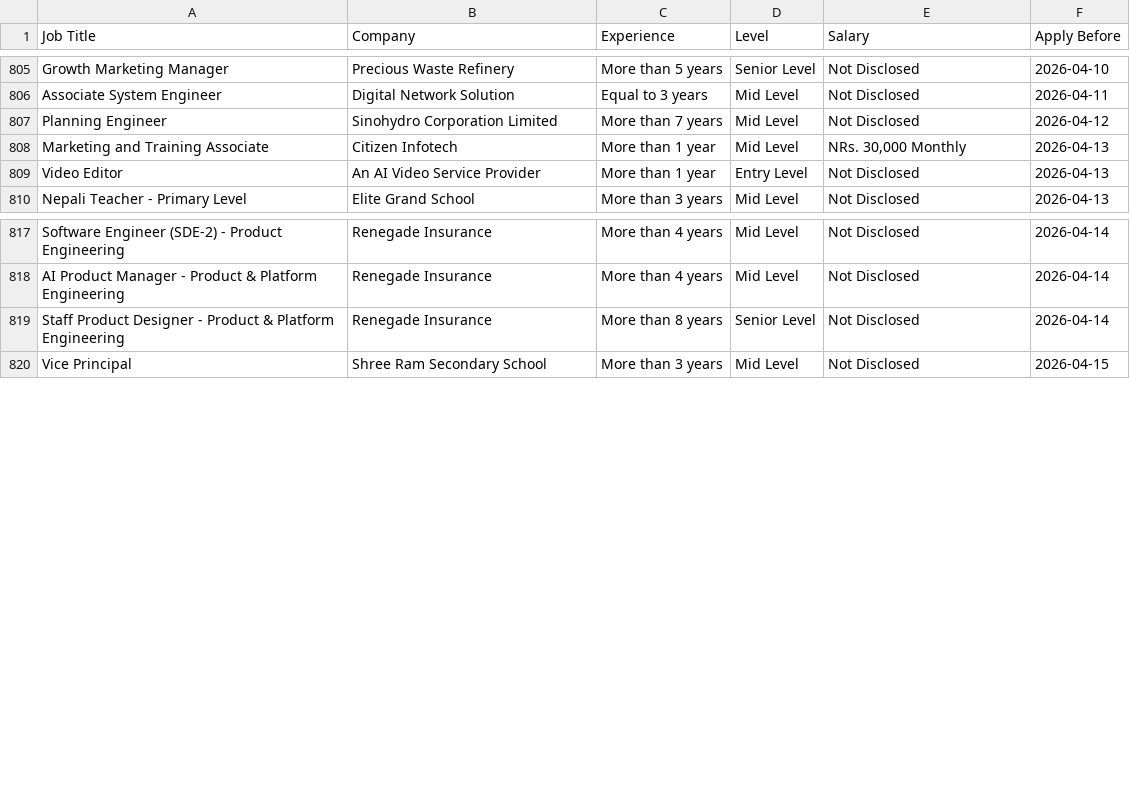
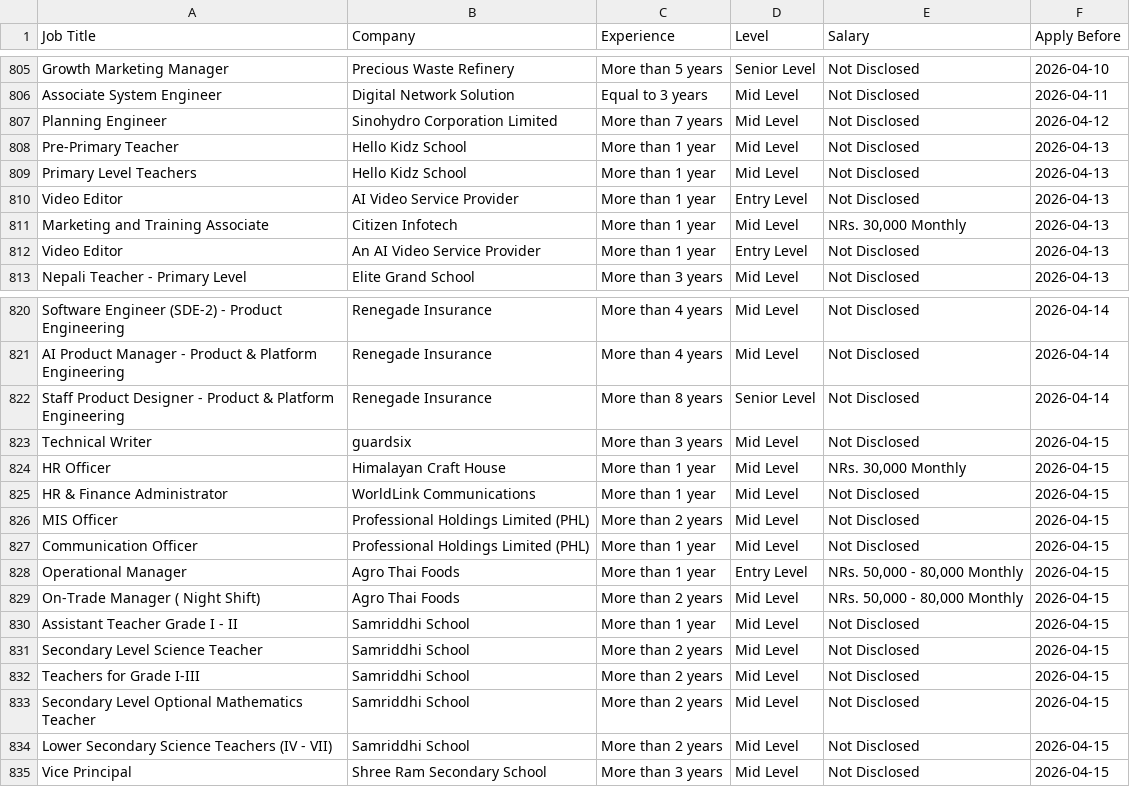
Before and after one commit to ashira-maharjan/jobportal-scraper, a CSV file: data_file/by_deadline.csv, drawn as a sheet; only a part is shown, gaps mark what is left out.

Commit message:
Auto update job data

```diff
--- a/data_file/by_deadline.csv
+++ b/data_file/by_deadline.csv
@@ -807,2 +807,5 @@ Associate System Engineer,Digital Network Solution,Equal to 3 years,Mid Level,No
 Planning Engineer,Sinohydro Corporation Limited,More than 7 years,Mid Level,Not Disclosed,2026-04-12
+Pre-Primary Teacher,Hello Kidz School,More than 1 year,Mid Level,Not Disclosed,2026-04-13
+Primary Level Teachers,Hello Kidz School,More than 1 year,Mid Level,Not Disclosed,2026-04-13
+Video Editor,AI Video Service Provider,More than 1 year,Entry Level,Not Disclosed,2026-04-13
 Marketing and Training Associate,Citizen Infotech,More than 1 year,Mid Level,"NRs. 30,000 Monthly",2026-04-13
@@ -819,2 +822,14 @@ AI Product Manager - Product & Platform Engineering,Renegade Insurance,More than
 Staff Product Designer - Product & Platform Engineering,Renegade Insurance,More than 8 years,Senior Level,Not Disclosed,2026-04-14
+Technical Writer,guardsix,More than 3 years,Mid Level,Not Disclosed,2026-04-15
+HR Officer,Himalayan Craft House,More than 1 year,Mid Level,"NRs. 30,000 Monthly",2026-04-15
+HR & Finance Administrator,WorldLink Communications,More than 1 year,Mid Level,Not Disclosed,2026-04-15
+MIS Officer,Professional Holdings Limited (PHL),More than 2 years,Mid Level,Not Disclosed,2026-04-15
+Communication Officer,Professional Holdings Limited (PHL),More than 1 year,Mid Level,Not Disclosed,2026-04-15
+Operational Manager,Agro Thai Foods,More than 1 year,Entry Level,"NRs. 50,000 - 80,000 Monthly",2026-04-15
+On-Trade Manager ( Night Shift),Agro Thai Foods,More than 2 years,Mid Level,"NRs. 50,000 - 80,000 Monthly",2026-04-15
+Assistant Teacher Grade I - II,Samriddhi School,More than 1 year,Mid Level,Not Disclosed,2026-04-15
+Secondary Level Science Teacher,Samriddhi School,More than 2 years,Mid Level,Not Disclosed,2026-04-15
+Teachers for Grade I-III,Samriddhi School,More than 2 years,Mid Level,Not Disclosed,2026-04-15
+Secondary Level Optional Mathematics Teacher,Samriddhi School,More than 2 years,Mid Level,Not Disclosed,2026-04-15
+Lower Secondary Science Teachers (IV - VII),Samriddhi School,More than 2 years,Mid Level,Not Disclosed,2026-04-15
 Vice Principal,Shree Ram Secondary School,More than 3 years,Mid Level,Not Disclosed,2026-04-15
```
Also changed, not shown: data_file/top_jobs.csv.
